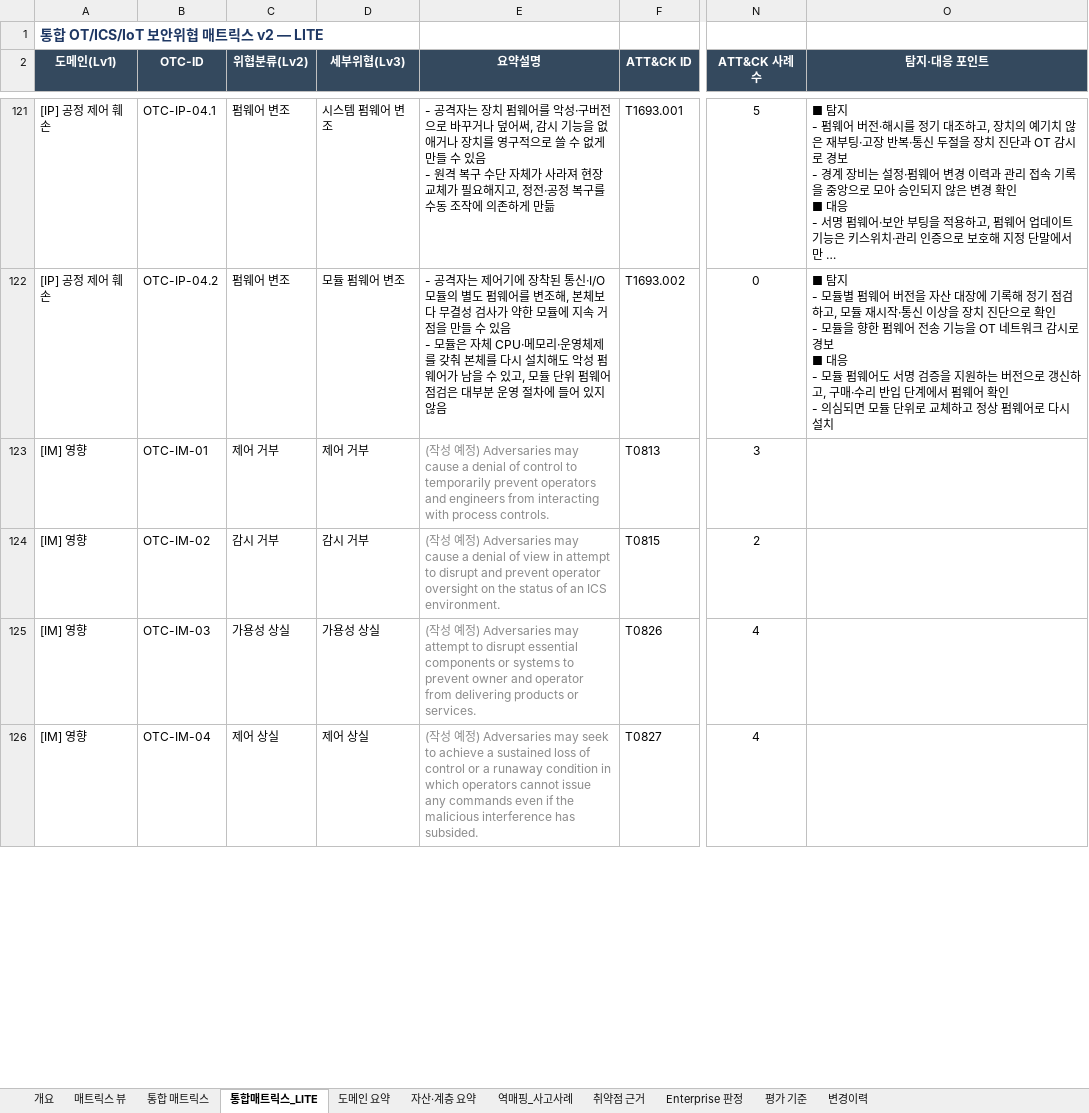
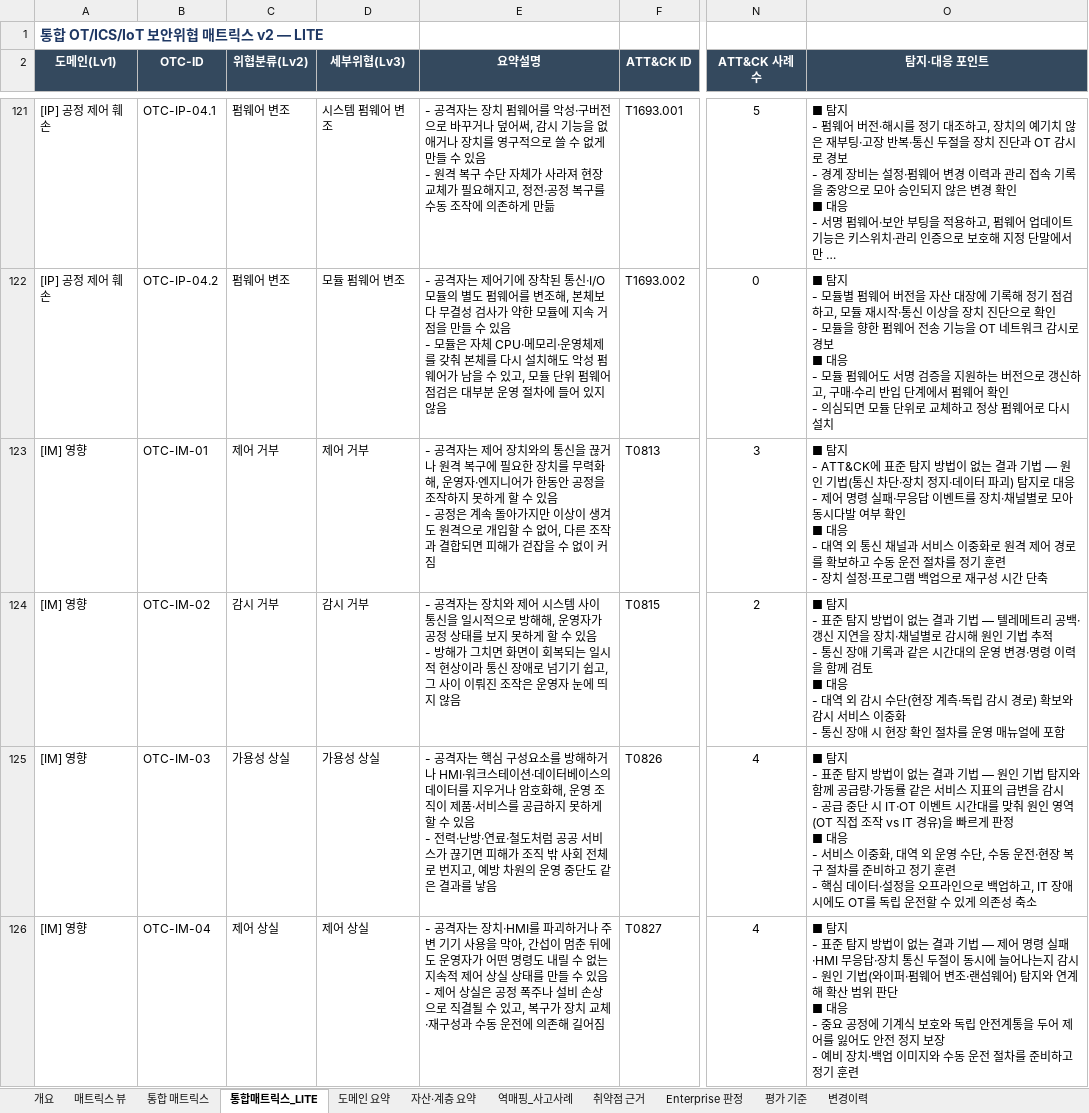
Before and after one commit to donggil-kim/test_2026, an Excel workbook: ot/output/통합_OT보안위협_매트릭스_v2.xlsx, sheet 통합매트릭스_LITE, drawn as a sheet; only a part is shown, gaps mark what is left out; long unchanged cells end in …; values as stored, in another font and other column widths than the file's, no borders; ↵ is a line break in a cell; the diff covers the shown part only; the diff names each change by its address in the sheet, - before the commit and + after, or states it on an @@ line.

```diff
--- a/ot/output/통합_OT보안위협_매트릭스_v2.xlsx (sheet 통합매트릭스_LITE)
+++ b/ot/output/통합_OT보안위협_매트릭스_v2.xlsx (sheet 통합매트릭스_LITE)
-E123 (요약설명): (작성 예정) Adversaries may cause a denial of control to temporarily prevent operators and engineers from interacting with process controls.
+E123 (요약설명): - 공격자는 제어 장치와의 통신을 끊거나 원격 복구에 필요한 장치를 무력화해, 운영자·엔지니어가 한동안 공정을 조작하지 못하게 할 수 있음 ↵ - 공정은 계속 돌아가지만 이상이 생겨도 원격으로 개입할 수 없어, 다른 조작과 결합되면 피해가 걷잡을 수 없이 커짐
-E123:E126 text colour: #8C8C8C
+E123:E126 text colour: black
-O123 (탐지·대응 포인트): (empty)
+O123 (탐지·대응 포인트): ■ 탐지 ↵ - ATT&CK에 표준 탐지 방법이 없는 결과 기법 — 원인 기법(통신 차단·장치 정지·데이터 파괴) 탐지로 대응 ↵ - 제어 명령 실패·무응답 이벤트를 장치·채널별로 모아 동시다발 여부 확인 ↵ ■ 대응 ↵ - 대역 외 통신 채널과 서비스 이중화로 원격 제어 경로를 확보하고 수동 운전 절차를 정기 훈련 ↵ - 장치 설정·프로그램 백업으로 재구성 시간 단축
-E124 (요약설명): (작성 예정) Adversaries may cause a denial of view in attempt to disrupt and prevent operator oversight on the status of an ICS environment.
+E124 (요약설명): - 공격자는 장치와 제어 시스템 사이 통신을 일시적으로 방해해, 운영자가 공정 상태를 보지 못하게 할 수 있음 ↵ - 방해가 그치면 화면이 회복되는 일시적 현상이라 통신 장애로 넘기기 쉽고, 그 사이 이뤄진 조작은 운영자 눈에 띄지 않음
-O124 (탐지·대응 포인트): (empty)
+O124 (탐지·대응 포인트): ■ 탐지 ↵ - 표준 탐지 방법이 없는 결과 기법 — 텔레메트리 공백·갱신 지연을 장치·채널별로 감시해 원인 기법 추적 ↵ - 통신 장애 기록과 같은 시간대의 운영 변경·명령 이력을 함께 검토 ↵ ■ 대응 ↵ - 대역 외 감시 수단(현장 계측·독립 감시 경로) 확보와 감시 서비스 이중화 ↵ - 통신 장애 시 현장 확인 절차를 운영 매뉴얼에 포함
-E125 (요약설명): (작성 예정) Adversaries may attempt to disrupt essential components or systems to prevent owner and operator from delivering products or services.
+E125 (요약설명): - 공격자는 핵심 구성요소를 방해하거나 HMI·워크스테이션·데이터베이스의 데이터를 지우거나 암호화해, 운영 조직이 제품·서비스를 공급하지 못하게 할 수 있음 ↵ - 전력·난방·연료·철도처럼 공공 서비스가 끊기면 피해가 조직 밖 사회 전체로 번지고, 예방 차원의 운영 중단도 같은 결과를 낳음
-O125 (탐지·대응 포인트): (empty)
+O125 (탐지·대응 포인트): ■ 탐지 ↵ - 표준 탐지 방법이 없는 결과 기법 — 원인 기법 탐지와 함께 공급량·가동률 같은 서비스 지표의 급변을 감시 ↵ - 공급 중단 시 IT·OT 이벤트 시간대를 맞춰 원인 영역(OT 직접 조작 vs IT 경유)을 빠르게 판정 ↵ ■ 대응 ↵ - 서비스 이중화, 대역 외 운영 수단, 수동 운전·현장 복구 절차를 준비하고 정기 훈련 ↵ - 핵심 데이터·설정을 오프라인으로 백업하고, IT 장애 시에도 OT를 독립 운전할 수 있게 의존성 축소
-E126 (요약설명): (작성 예정) Adversaries may seek to achieve a sustained loss of control or a runaway condition in which operators cannot issue any commands even if the malicious interference has subsided.
+E126 (요약설명): - 공격자는 장치·HMI를 파괴하거나 주변 기기 사용을 막아, 간섭이 멈춘 뒤에도 운영자가 어떤 명령도 내릴 수 없는 지속적 제어 상실 상태를 만들 수 있음 ↵ - 제어 상실은 공정 폭주나 설비 손상으로 직결될 수 있고, 복구가 장치 교체·재구성과 수동 운전에 의존해 길어짐
-O126 (탐지·대응 포인트): (empty)
+O126 (탐지·대응 포인트): ■ 탐지 ↵ - 표준 탐지 방법이 없는 결과 기법 — 제어 명령 실패·HMI 무응답·장치 통신 두절이 동시에 늘어나는지 감시 ↵ - 원인 기법(와이퍼·펌웨어 변조·랜섬웨어) 탐지와 연계해 확산 범위 판단 ↵ ■ 대응 ↵ - 중요 공정에 기계식 보호와 독립 안전계통을 두어 제어를 잃어도 안전 정지 보장 ↵ - 예비 장치·백업 이미지와 수동 운전 절차를 준비하고 정기 훈련
```
Also changed, not shown: 66 edited cells and cell formats elsewhere in this sheet, sheet 통합 매트릭스, sheet 매트릭스 뷰, sheet 도메인 요약, sheet 역매핑_사고사례, sheet 개요, 4 other files.
